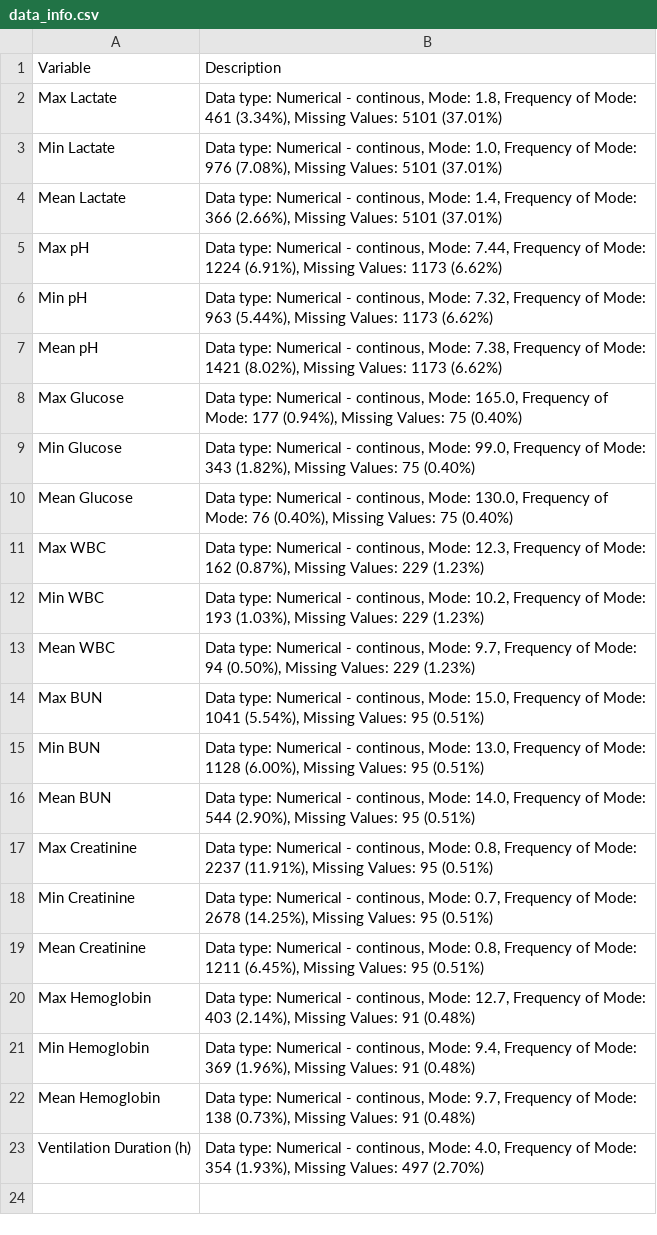
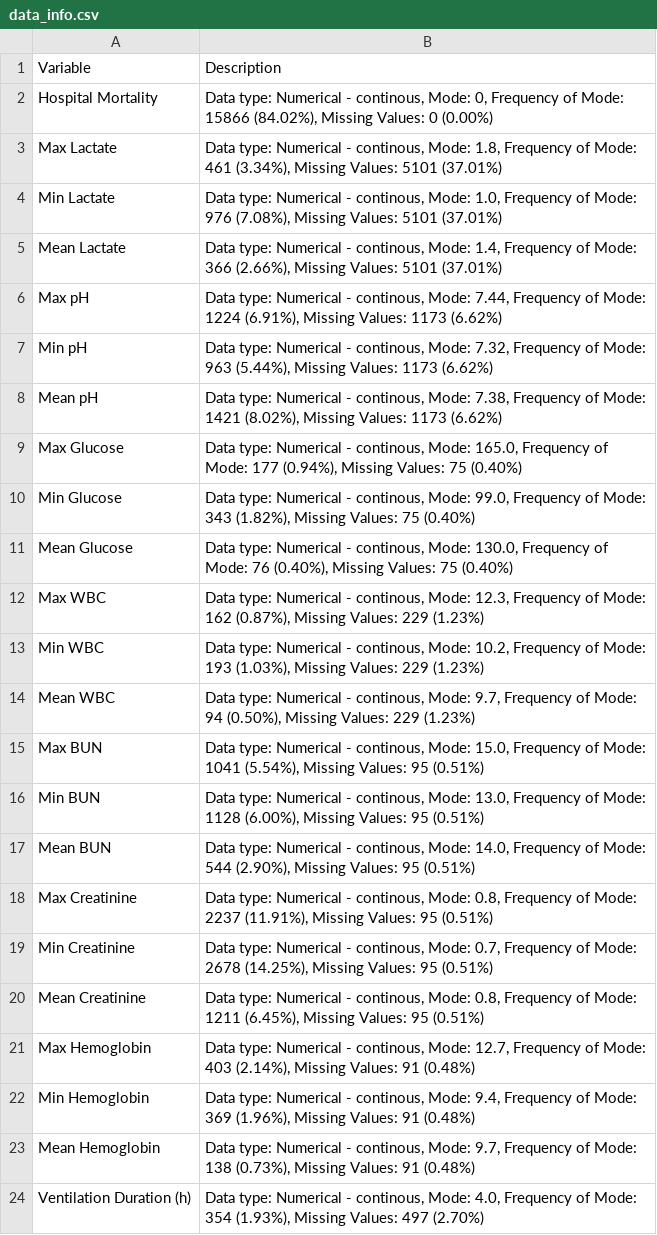
Before and after one commit to narutophuc113/DANA4800-TeamProject1, a CSV file: data_info.csv, drawn as a sheet; the diff names each change by its address in the sheet, - before the commit and + after, or states it on an @@ line.

```diff
--- a/data_info.csv
+++ b/data_info.csv
+row 2: Hospital Mortality | Data type: Numerical - continous, Mode: 0, Frequency of Mode: 15866 (84.02%), Missing Values: 0 (0.00%)
```
Also changed, not shown: 4 other files.
